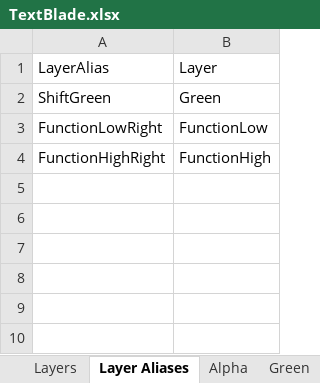
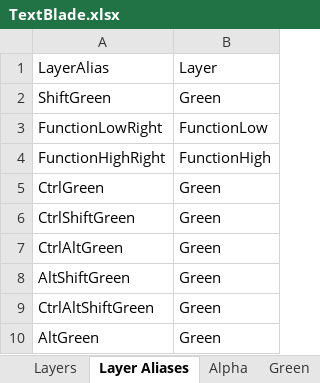
Before and after one commit to hangie/ahk-textblade, an Excel workbook: TextBlade.xlsx, sheet Layer Aliases, drawn as a sheet; values as stored, in another font and other column widths than the file's, no borders; table styles not drawn; the diff names each change by its address in the sheet, - before the commit and + after, or states it on an @@ line.

Commit message:
Improved support for Green layer and mod keys.

```diff
--- a/TextBlade.xlsx (sheet Layer Aliases)
+++ b/TextBlade.xlsx (sheet Layer Aliases)
+row 5: CtrlGreen | Green
+row 6: CtrlShiftGreen | Green
+row 7: CtrlAltGreen | Green
+row 8: AltShiftGreen | Green
+row 9: CtrlAltShiftGreen | Green
+row 10: AltGreen | Green
```
Also changed, not shown: sheet Keys.QWERTY, sheet Layers.
